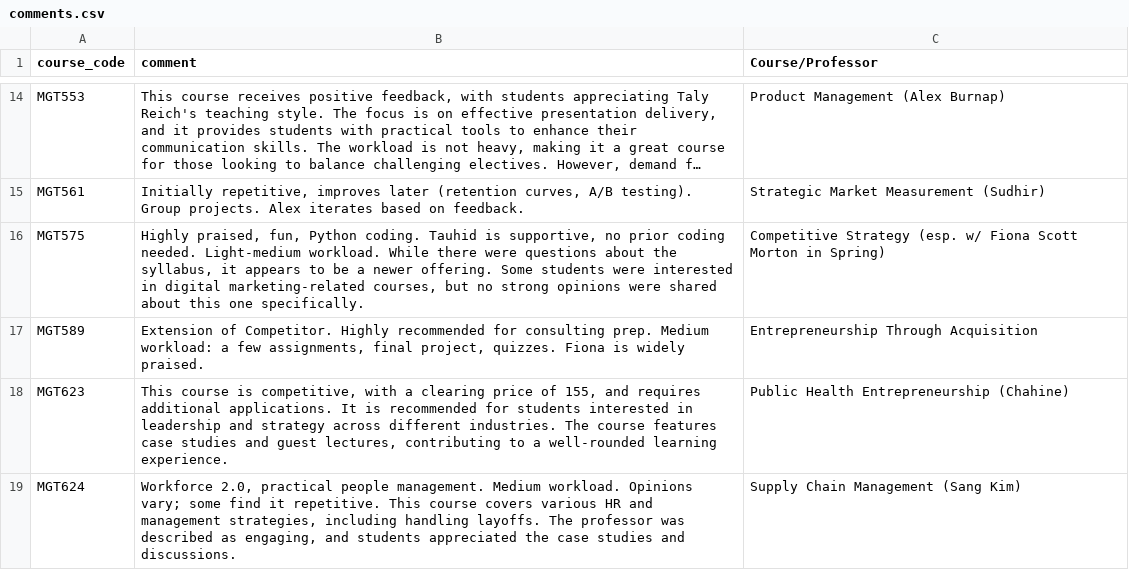
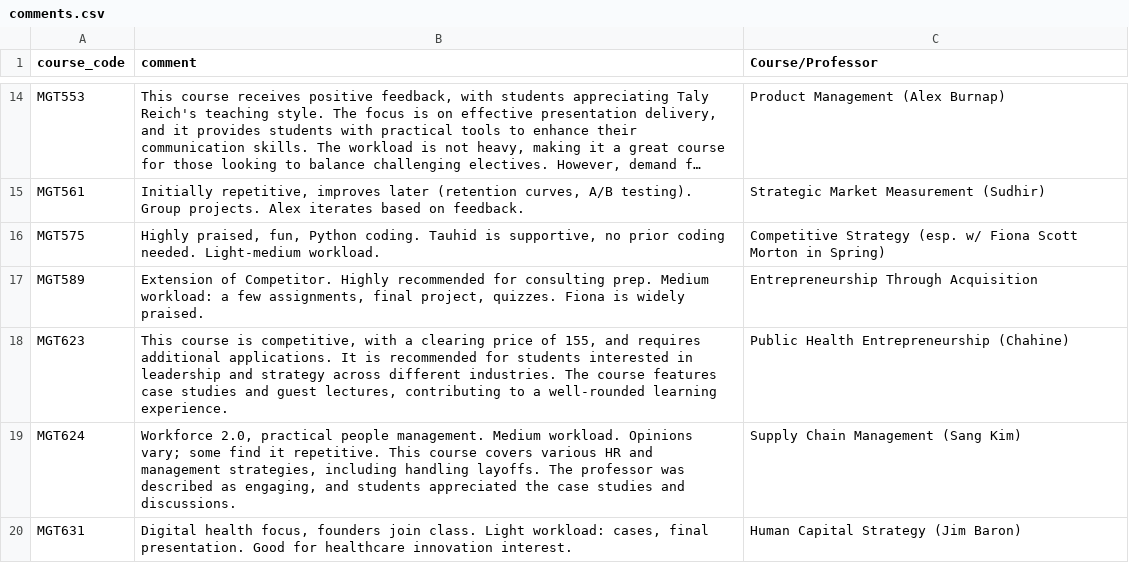
Before and after one commit to fadkeprasad/coursematch, a CSV file: comments.csv, drawn as a sheet; only a part is shown, gaps mark what is left out; the shorter side is filled out with more unchanged rows; long unchanged cells end in …; the diff names each change by its address in the sheet, - before the commit and + after, or states it on an @@ line.

```diff
--- a/comments.csv
+++ b/comments.csv
-B16 (comment): …Light-medium workload. While there were questions about the syllabus, it appears to be a newer offering. Some students were interested in digital marketing-related courses, but no strong opinions were shared about this one specifically.
+B16 (comment): …Light-medium workload.
```
Also changed, not shown: 3 other files.
